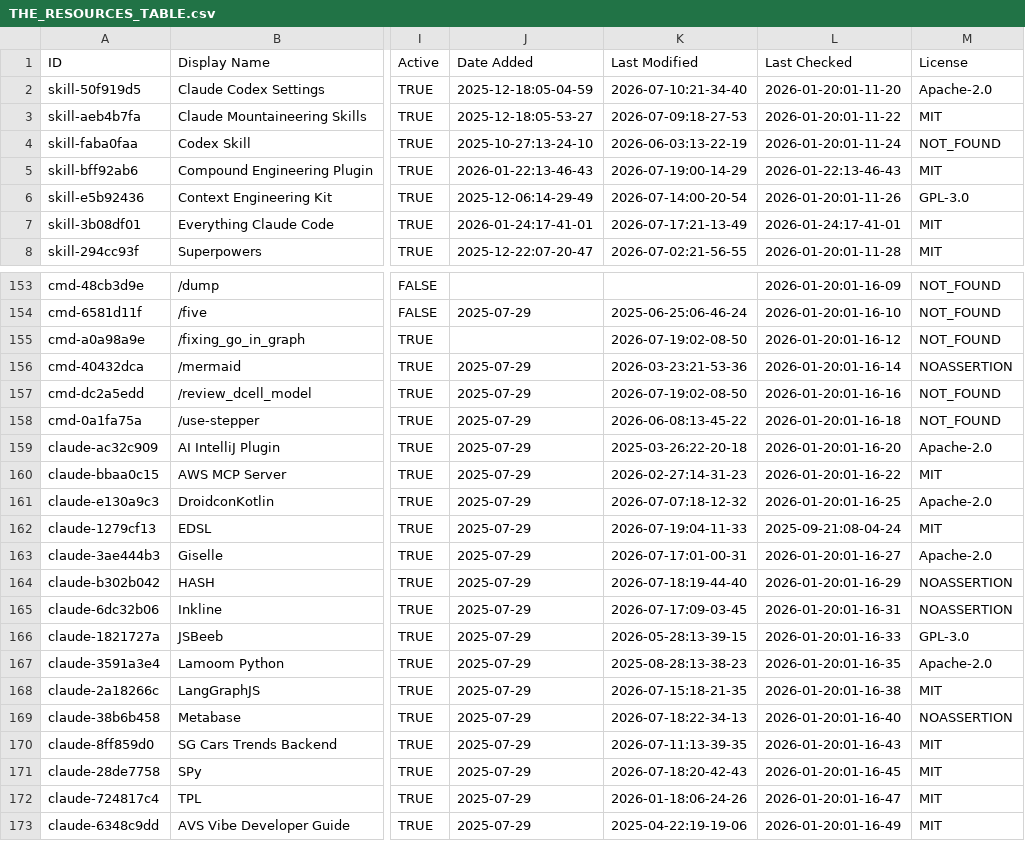
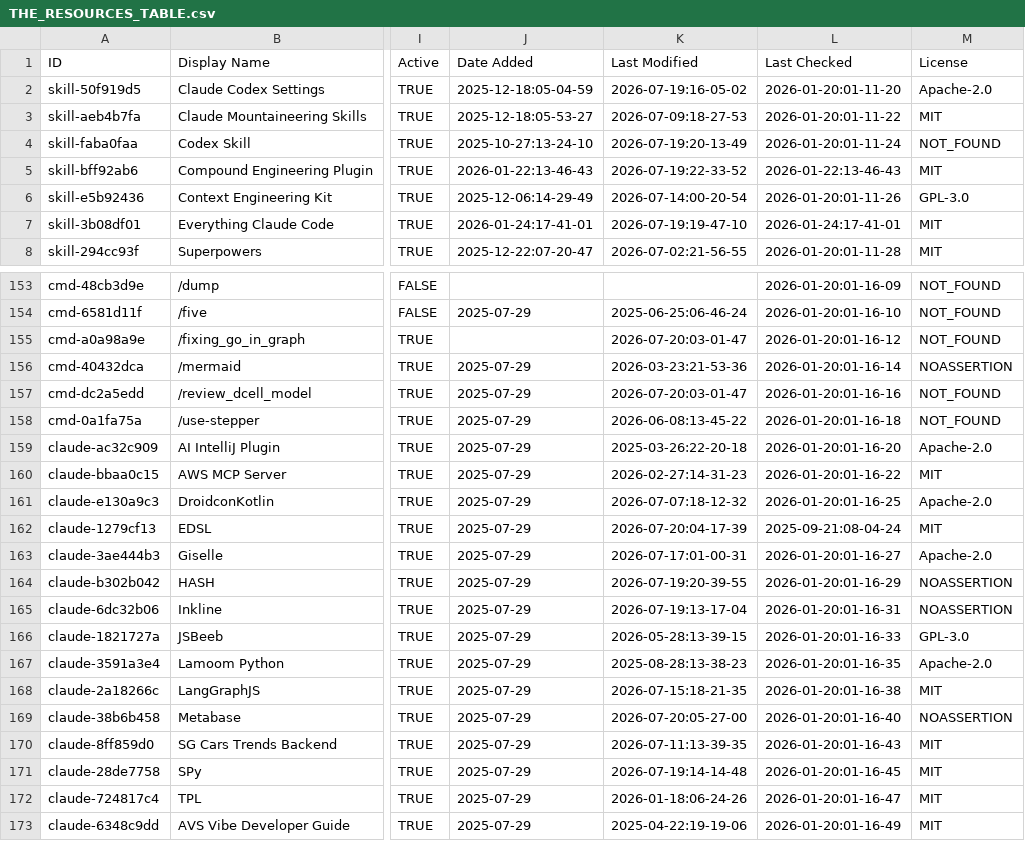
Before and after one commit to hesreallyhim-forks/awesome-claude-code, a CSV file: THE_RESOURCES_TABLE.csv, drawn as a sheet; only a part is shown, gaps mark what is left out; the diff covers the shown part only; the diff names each change by its address in the sheet, - before the commit and + after, or states it on an @@ line.

```diff
--- a/THE_RESOURCES_TABLE.csv
+++ b/THE_RESOURCES_TABLE.csv
-K2 (Last Modified): 2026-07-10:21-34-40
+K2 (Last Modified): 2026-07-19:16-05-02
-K4 (Last Modified): 2026-06-03:13-22-19
+K4 (Last Modified): 2026-07-19:20-13-49
-K5 (Last Modified): 2026-07-19:00-14-29
+K5 (Last Modified): 2026-07-19:22-33-52
-K7 (Last Modified): 2026-07-17:21-13-49
+K7 (Last Modified): 2026-07-19:19-47-10
-K155 (Last Modified): 2026-07-19:02-08-50
+K155 (Last Modified): 2026-07-20:03-01-47
-K157 (Last Modified): 2026-07-19:02-08-50
+K157 (Last Modified): 2026-07-20:03-01-47
-K162 (Last Modified): 2026-07-19:04-11-33
+K162 (Last Modified): 2026-07-20:04-17-39
-K164 (Last Modified): 2026-07-18:19-44-40
+K164 (Last Modified): 2026-07-19:20-39-55
-K165 (Last Modified): 2026-07-17:09-03-45
+K165 (Last Modified): 2026-07-19:13-17-04
-K169 (Last Modified): 2026-07-18:22-34-13
+K169 (Last Modified): 2026-07-20:05-27-00
-K171 (Last Modified): 2026-07-18:20-42-43
+K171 (Last Modified): 2026-07-19:14-14-48
```
Also changed, not shown: 24 edited cells elsewhere in this file.
